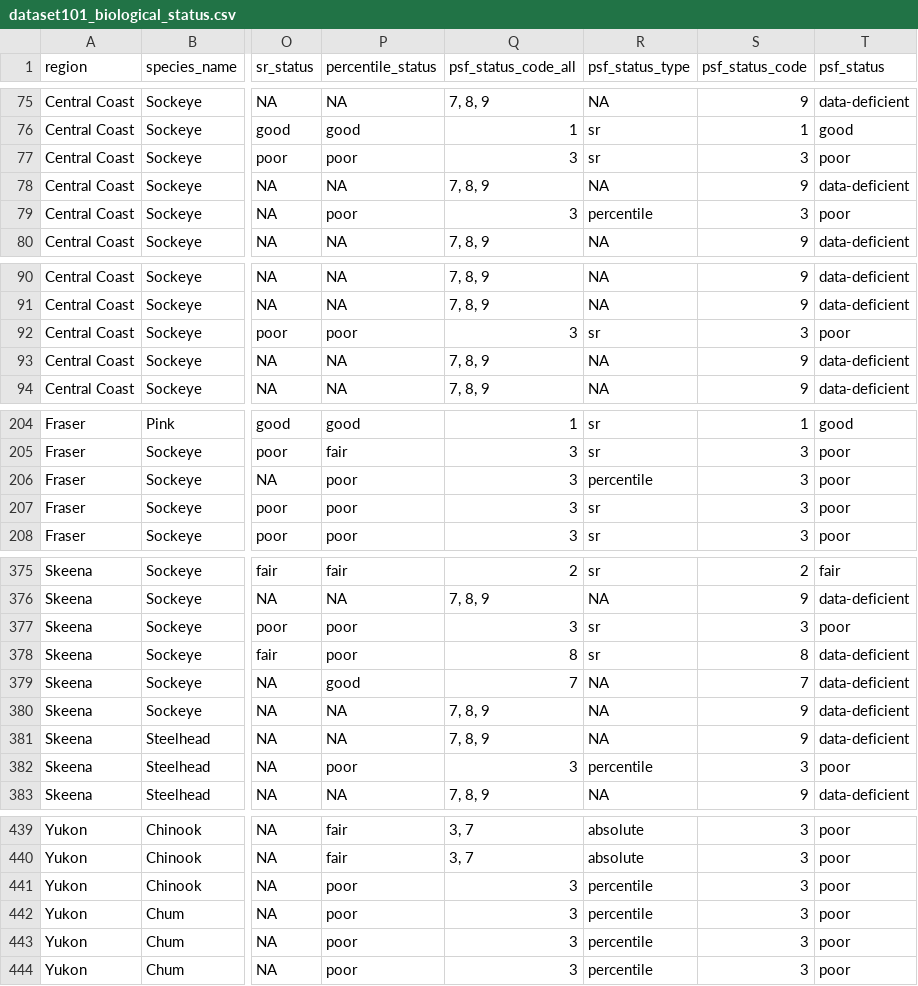
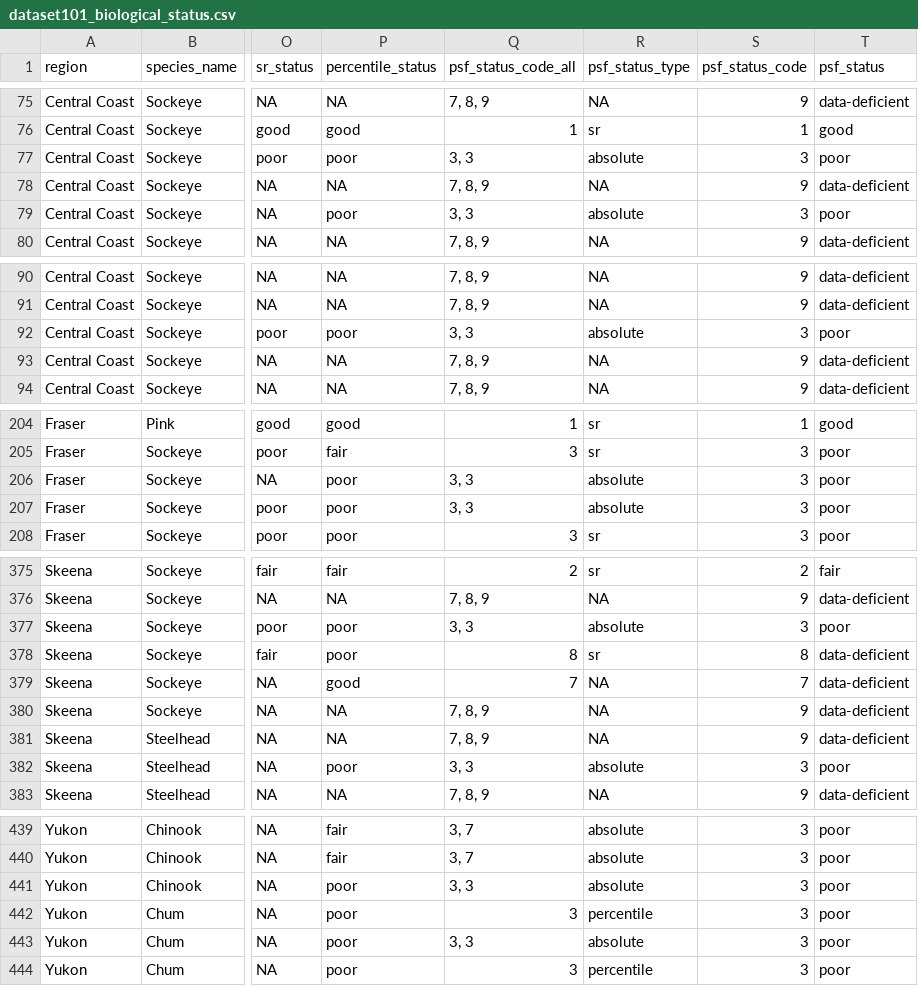
Before and after one commit to salmonwatersheds/population-indicators, a CSV file: biological-status/output/dataset101_biological_status.csv, drawn as a sheet; only a part is shown, gaps mark what is left out; the diff covers the shown part only; the diff names each change by its address in the sheet, - before the commit and + after, or states it on an @@ line.

Commit message:
I update datasets 101 and 102 above (with the date 2025-06-03 in the name): (1) I changed "Absolute" to "absolute" and (2) CUs with a red status under relative benchmarks AND with curr_spw < 1500 have  psf_status_type = "absolute" (it was either "sr" or "percentile" previously)

```diff
--- a/biological-status/output/dataset101_biological_status.csv
+++ b/biological-status/output/dataset101_biological_status.csv
-Q77 (psf_status_code_all): 3
+Q77 (psf_status_code_all): 3, 3
-R77 (psf_status_type): sr
+R77 (psf_status_type): absolute
-Q79 (psf_status_code_all): 3
+Q79 (psf_status_code_all): 3, 3
-R79 (psf_status_type): percentile
+R79 (psf_status_type): absolute
-Q92 (psf_status_code_all): 3
+Q92 (psf_status_code_all): 3, 3
-R92 (psf_status_type): sr
+R92 (psf_status_type): absolute
-Q206:Q207 (psf_status_code_all): 3
+Q206:Q207 (psf_status_code_all): 3, 3
-R206 (psf_status_type): percentile
+R206 (psf_status_type): absolute
-R207 (psf_status_type): sr
+R207 (psf_status_type): absolute
-Q377 (psf_status_code_all): 3
+Q377 (psf_status_code_all): 3, 3
-R377 (psf_status_type): sr
+R377 (psf_status_type): absolute
-Q382 (psf_status_code_all): 3
+Q382 (psf_status_code_all): 3, 3
-R382 (psf_status_type): percentile
+R382 (psf_status_type): absolute
-Q441 (psf_status_code_all): 3
+Q441 (psf_status_code_all): 3, 3
-R441 (psf_status_type): percentile
+R441 (psf_status_type): absolute
-Q443 (psf_status_code_all): 3
+Q443 (psf_status_code_all): 3, 3
-R443 (psf_status_type): percentile
+R443 (psf_status_type): absolute
```
Also changed, not shown: 36 edited cells elsewhere in this file, 3 other files.
